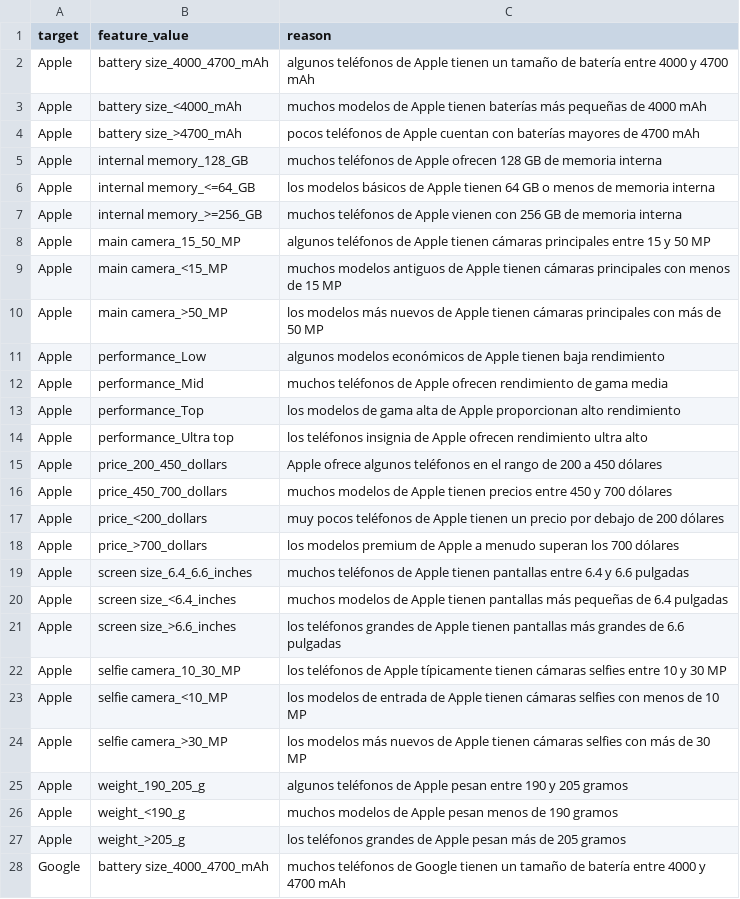
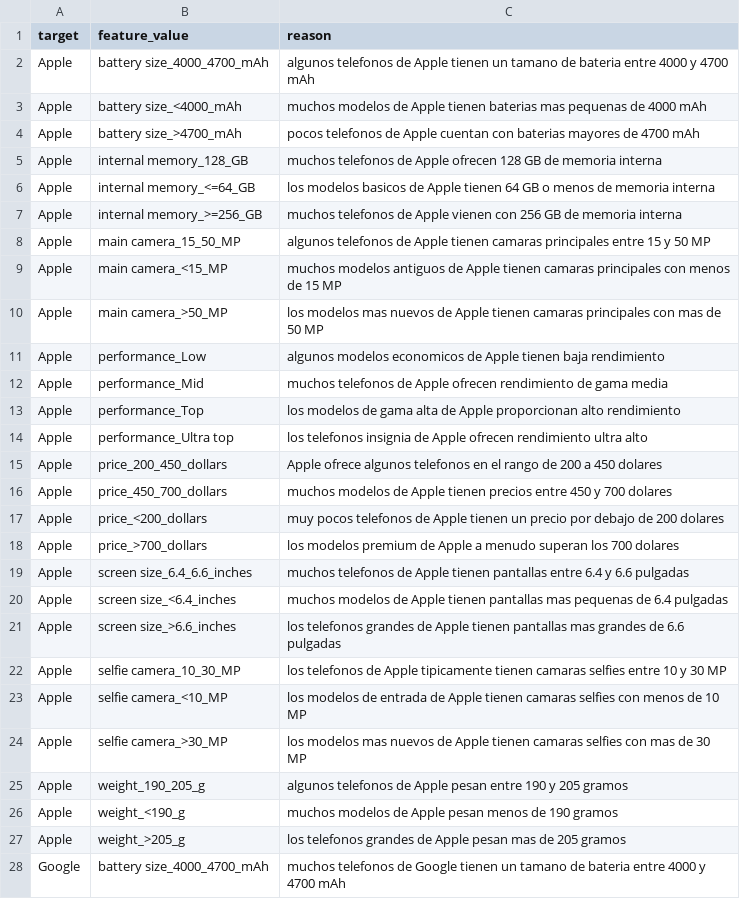
Before and after one commit to Telefonica/XAIoGraphs, a CSV file: xaiographs/datasets/data/smartphone_brand_preferences/target_values_semantics_es.csv, drawn as a sheet; only a part is shown; the diff covers the shown part only; the diff names each change by its address in the sheet, - before the commit and + after, or states it on an @@ line.

Commit message:
add smartphone brand preferences example

```diff
--- a/xaiographs/datasets/data/smartphone_brand_preferences/target_values_semantics_es.csv
+++ b/xaiographs/datasets/data/smartphone_brand_preferences/target_values_semantics_es.csv
-C2 (reason): algunos teléfonos de Apple tienen un tamaño de batería entre 4000…
+C2 (reason): algunos telefonos de Apple tienen un tamano de bateria entre 4000…
-C3 (reason): …Apple tienen baterías más pequeñas de 4000…
+C3 (reason): …Apple tienen baterias mas pequenas de 4000…
-C4 (reason): pocos teléfonos de Apple cuentan con baterías mayores de…
+C4 (reason): pocos telefonos de Apple cuentan con baterias mayores de…
-C5 (reason): muchos teléfonos de Apple…
+C5 (reason): muchos telefonos de Apple…
-C6 (reason): los modelos básicos de Apple…
+C6 (reason): los modelos basicos de Apple…
-C7 (reason): muchos teléfonos de Apple…
+C7 (reason): muchos telefonos de Apple…
-C8 (reason): algunos teléfonos de Apple tienen cámaras principales entre…
+C8 (reason): algunos telefonos de Apple tienen camaras principales entre…
-C9 (reason): …Apple tienen cámaras principales con…
+C9 (reason): …Apple tienen camaras principales con…
-C10 (reason): los modelos más nuevos de Apple tienen cámaras principales con más de 50…
+C10 (reason): los modelos mas nuevos de Apple tienen camaras principales con mas de 50…
-C11 (reason): algunos modelos económicos de Apple…
+C11 (reason): algunos modelos economicos de Apple…
-C12 (reason): muchos teléfonos de Apple…
+C12 (reason): muchos telefonos de Apple…
-C14 (reason): los teléfonos insignia de…
+C14 (reason): los telefonos insignia de…
-C15 (reason): …ofrece algunos teléfonos en el rango de 200 a 450 dólares
+C15 (reason): …ofrece algunos telefonos en el rango de 200 a 450 dolares
-C16 (reason): …y 700 dólares
+C16 (reason): …y 700 dolares
-C17 (reason): muy pocos teléfonos de Apple tienen un precio por debajo de 200 dólares
+C17 (reason): muy pocos telefonos de Apple tienen un precio por debajo de 200 dolares
-C18 (reason): …los 700 dólares
+C18 (reason): …los 700 dolares
-C19 (reason): muchos teléfonos de Apple…
+C19 (reason): muchos telefonos de Apple…
-C20 (reason): …tienen pantallas más pequeñas de 6.4…
+C20 (reason): …tienen pantallas mas pequenas de 6.4…
-C21 (reason): los teléfonos grandes de Apple tienen pantallas más grandes de…
+C21 (reason): los telefonos grandes de Apple tienen pantallas mas grandes de…
-C22 (reason): los teléfonos de Apple típicamente tienen cámaras selfies entre…
+C22 (reason): los telefonos de Apple tipicamente tienen camaras selfies entre…
-C23 (reason): …Apple tienen cámaras selfies con…
+C23 (reason): …Apple tienen camaras selfies con…
-C24 (reason): los modelos más nuevos de Apple tienen cámaras selfies con más de 30…
+C24 (reason): los modelos mas nuevos de Apple tienen camaras selfies con mas de 30…
-C25 (reason): algunos teléfonos de Apple…
+C25 (reason): algunos telefonos de Apple…
-C27 (reason): los teléfonos grandes de Apple pesan más de 205…
+C27 (reason): los telefonos grandes de Apple pesan mas de 205…
-C28 (reason): muchos teléfonos de Google tienen un tamaño de batería entre 4000…
+C28 (reason): muchos telefonos de Google tienen un tamano de bateria entre 4000…
```
Also changed, not shown: 91 edited cells elsewhere in this file, xaiographs/datasets/data/smartphone_brand_preferences/values_semantics_es.csv.
